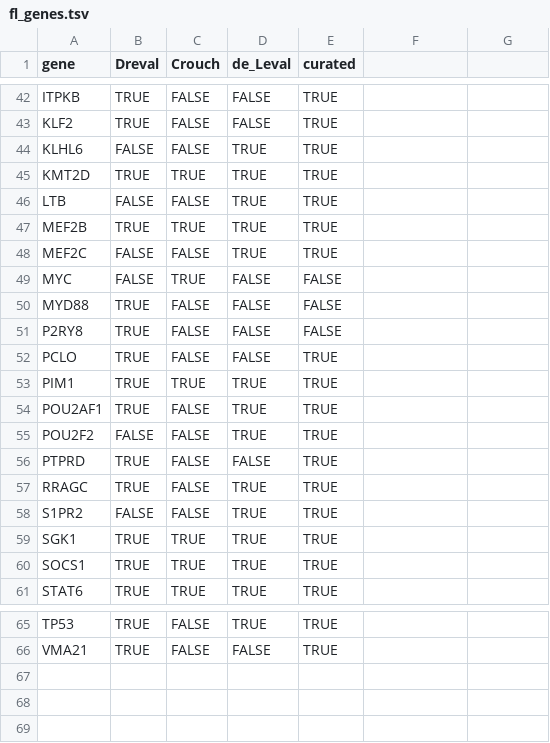
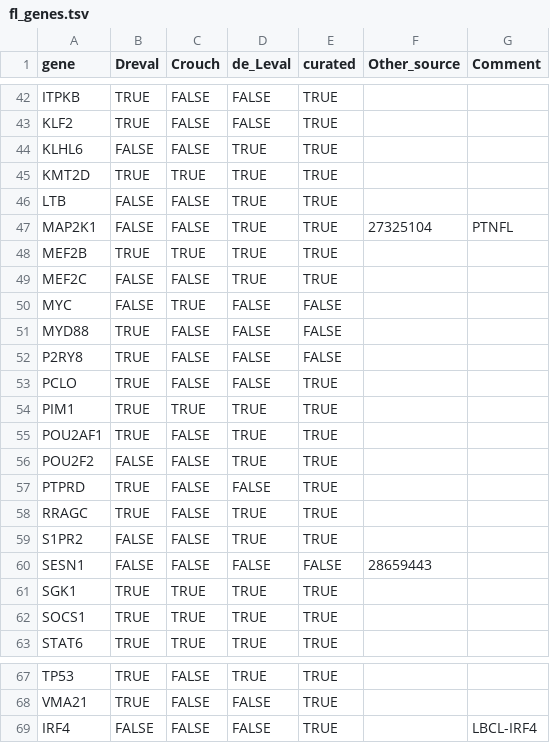
Before and after one commit to morinlab/LLMPP, a TSV file: resources/curated/fl_genes.tsv, drawn as a sheet; only a part is shown, gaps mark what is left out; the diff names each change by its address in the sheet, - before the commit and + after, or states it on an @@ line.

Commit message:
updates

```diff
--- a/resources/curated/fl_genes.tsv
+++ b/resources/curated/fl_genes.tsv
-F1: (empty)
+F1: Other_source
-G1: (empty)
+G1: Comment
+row 47: MAP2K1 | FALSE | FALSE | TRUE | TRUE | 27325104 | PTNFL
+row 60: SESN1 | FALSE | FALSE | FALSE | FALSE | 28659443
+row 69: IRF4 | FALSE | FALSE | FALSE | TRUE |  | LBCL-IRF4
```
